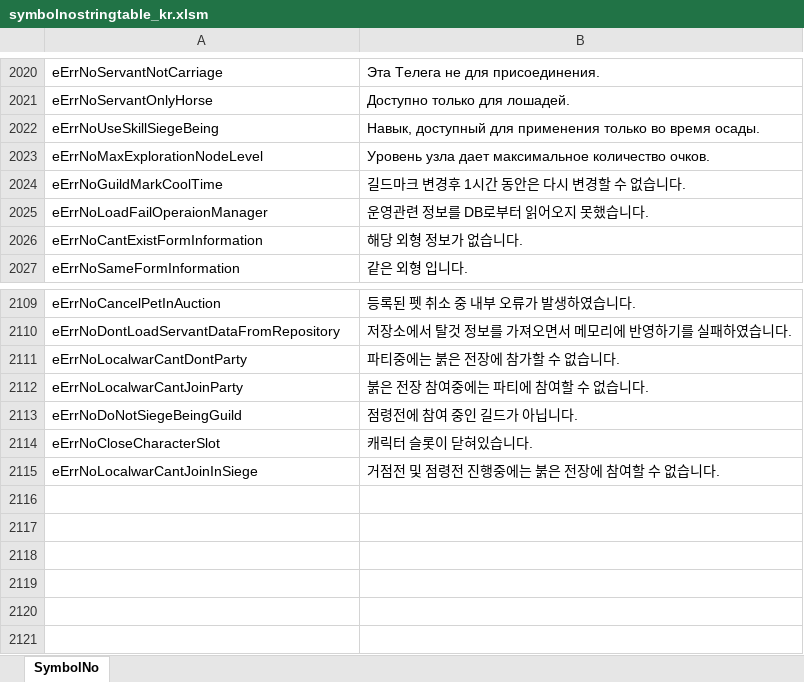
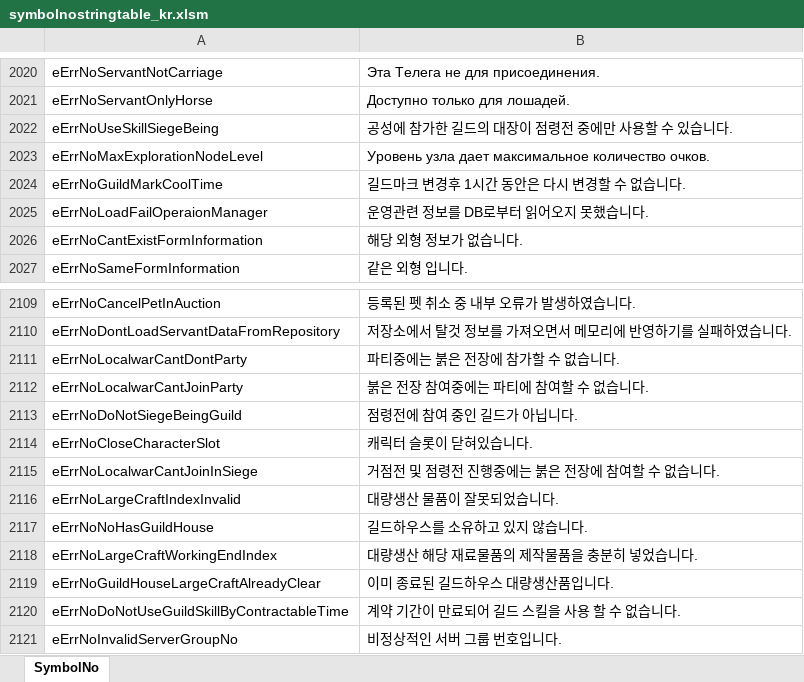
Before and after one commit to Lykii22/BDORUS, an Excel workbook: prestringtable/kr/symbolnostringtable_kr.xlsm, sheet SymbolNo, drawn as a sheet; only a part is shown, gaps mark what is left out; values as stored, in another font and other column widths than the file's, no borders; the diff names each change by its address in the sheet, - before the commit and + after, or states it on an @@ line.

```diff
--- a/prestringtable/kr/symbolnostringtable_kr.xlsm (sheet SymbolNo)
+++ b/prestringtable/kr/symbolnostringtable_kr.xlsm (sheet SymbolNo)
-B2022: Навык, доступный для применения только во время осады.
+B2022: 공성에 참가한 길드의 대장이 점령전 중에만 사용할 수 있습니다.
+row 2116: eErrNoLargeCraftIndexInvalid | 대량생산 물품이 잘못되었습니다.
+row 2117: eErrNoNoHasGuildHouse | 길드하우스를 소유하고 있지 않습니다.
+row 2118: eErrNoLargeCraftWorkingEndIndex | 대량생산 해당 재료물품의 제작물품을 충분히 넣었습니다.
+row 2119: eErrNoGuildHouseLargeCraftAlreadyClear | 이미 종료된 길드하우스 대량생산품입니다.
+row 2120: eErrNoDoNotUseGuildSkillByContractableTime | 계약 기간이 만료되어 길드 스킬을 사용 할 수 없습니다.
+row 2121: eErrNoInvalidServerGroupNo | 비정상적인 서버 그룹 번호입니다.
```
Also changed, not shown: prestringtable/kr/stringtable_cutscene_kr.xlsm, prestringtable/kr/stringtable_kr.xlsm, 4 other files.
